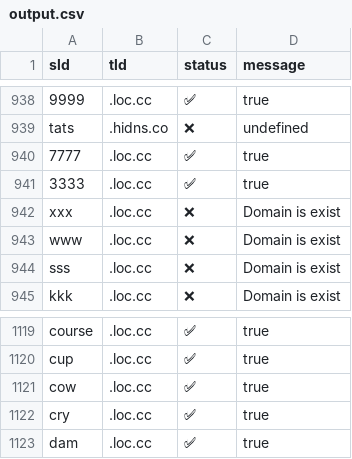
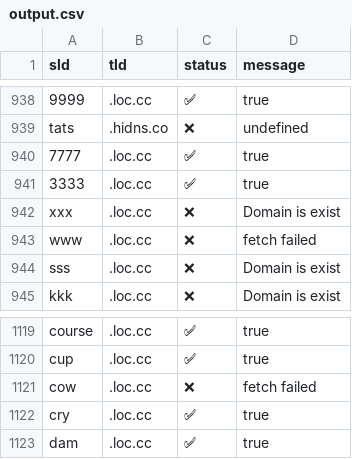
Before and after one commit to smanx/hidoha, a CSV file: output.csv, drawn as a sheet; only a part is shown, gaps mark what is left out.

```diff
--- a/output.csv
+++ b/output.csv
@@ -942,3 +942,3 @@ sld,tld,status,message
 "xxx",".loc.cc","❌","Domain is exist"
-"www",".loc.cc","❌","Domain is exist"
+"www",".loc.cc","❌","fetch failed"
 "sss",".loc.cc","❌","Domain is exist"
@@ -1120,3 +1120,3 @@ sld,tld,status,message
 "cup",".loc.cc","✅","true"
-"cow",".loc.cc","✅","true"
+"cow",".loc.cc","❌","fetch failed"
 "cry",".loc.cc","✅","true"
```
